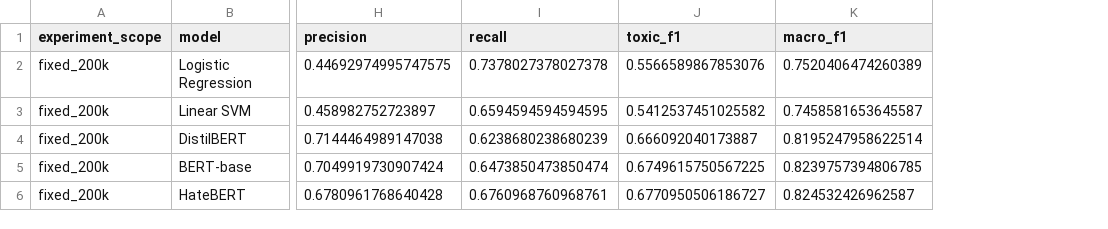
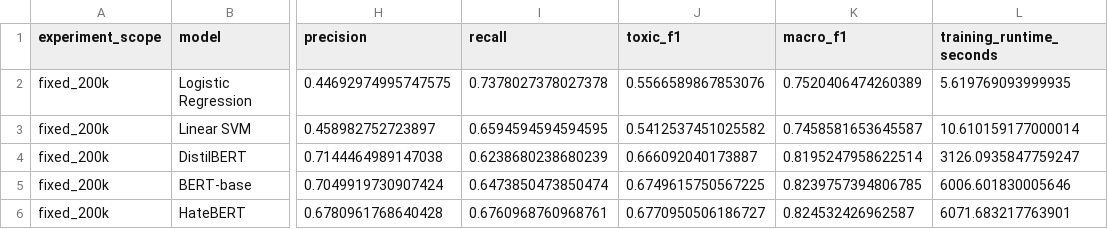
Before and after one commit to Smoxiao/MSc_Dissertation_Supporting_Material, a CSV file: results/fixed_200k/comparison/model_comparison_200k.csv, drawn as a sheet; only a part is shown, gaps mark what is left out; the diff names each change by its address in the sheet, - before the commit and + after, or states it on an @@ line.

Commit message:
Add files via upload

```diff
--- a/results/fixed_200k/comparison/model_comparison_200k.csv
+++ b/results/fixed_200k/comparison/model_comparison_200k.csv
+column L (training_runtime_seconds), rows 2-6: 5.619769093999935 | 10.610159177000014 | 3126.0935847759247 | 6006.601830005646 | 6071.683217763901
```
